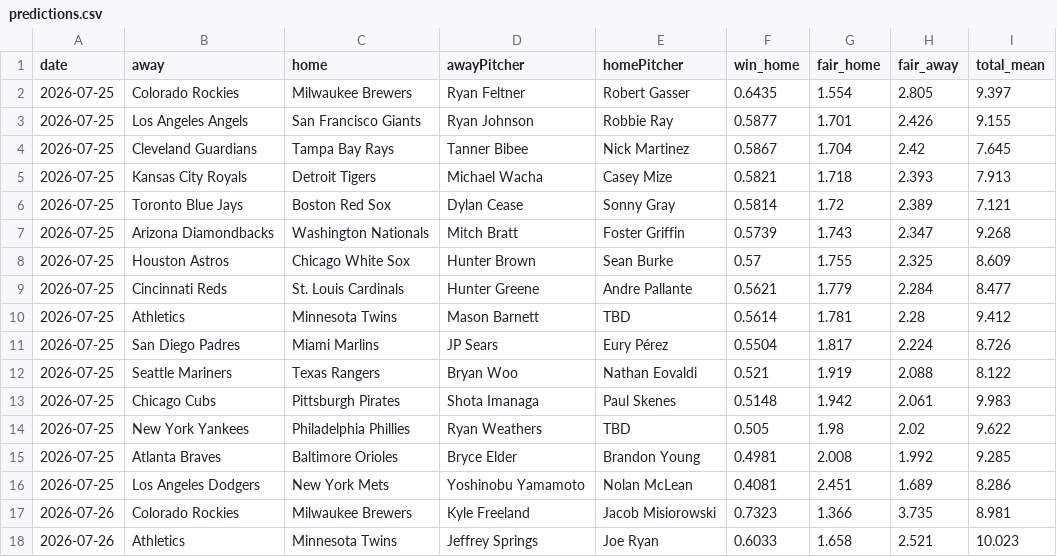
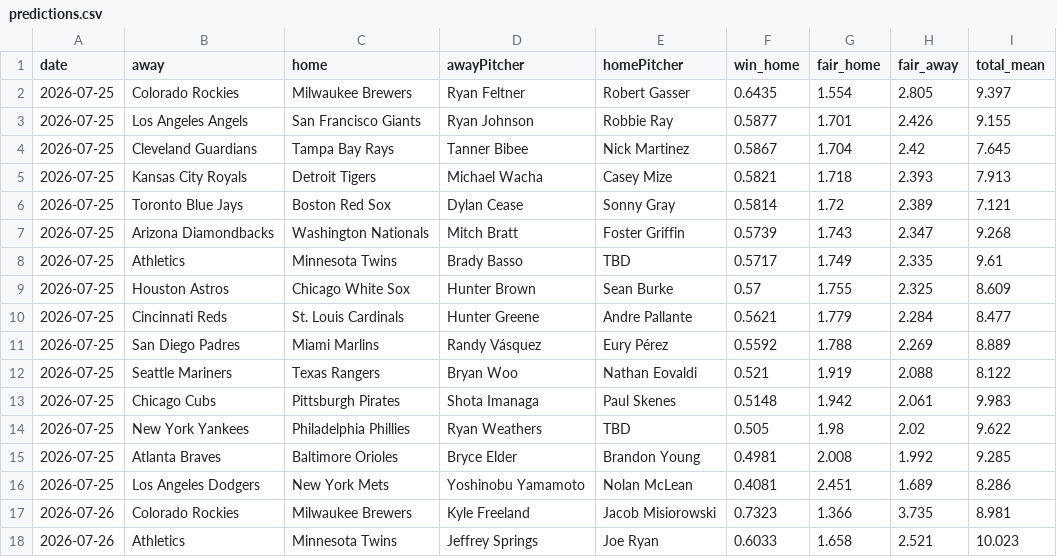
Before and after one commit to DanielTomaro13/MLB-Modelling, a CSV file: reports/predictions.csv, drawn as a sheet; only a part is shown.

```diff
--- a/reports/predictions.csv
+++ b/reports/predictions.csv
@@ -7,6 +7,6 @@ date,away,home,awayPitcher,homePitcher,win_home,fair_home,fair_away,total_mean
 2026-07-25,Arizona Diamondbacks,Washington Nationals,Mitch Bratt,Foster Griffin,0.5739,1.743,2.347,9.268
+2026-07-25,Athletics,Minnesota Twins,Brady Basso,TBD,0.5717,1.749,2.335,9.61
 2026-07-25,Houston Astros,Chicago White Sox,Hunter Brown,Sean Burke,0.57,1.755,2.325,8.609
 2026-07-25,Cincinnati Reds,St. Louis Cardinals,Hunter Greene,Andre Pallante,0.5621,1.779,2.284,8.477
-2026-07-25,Athletics,Minnesota Twins,Mason Barnett,TBD,0.5614,1.781,2.28,9.412
-2026-07-25,San Diego Padres,Miami Marlins,JP Sears,Eury Pérez,0.5504,1.817,2.224,8.726
+2026-07-25,San Diego Padres,Miami Marlins,Randy Vásquez,Eury Pérez,0.5592,1.788,2.269,8.889
 2026-07-25,Seattle Mariners,Texas Rangers,Bryan Woo,Nathan Eovaldi,0.521,1.919,2.088,8.122
```
Also changed, not shown: data/fixtures.csv, 2 other files.
